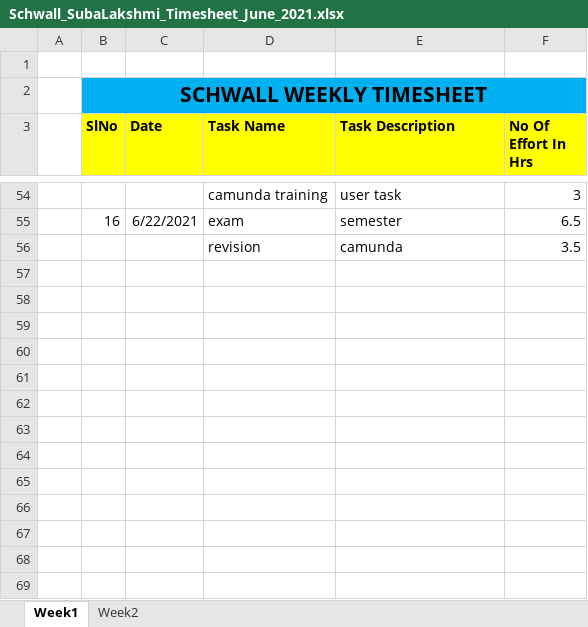
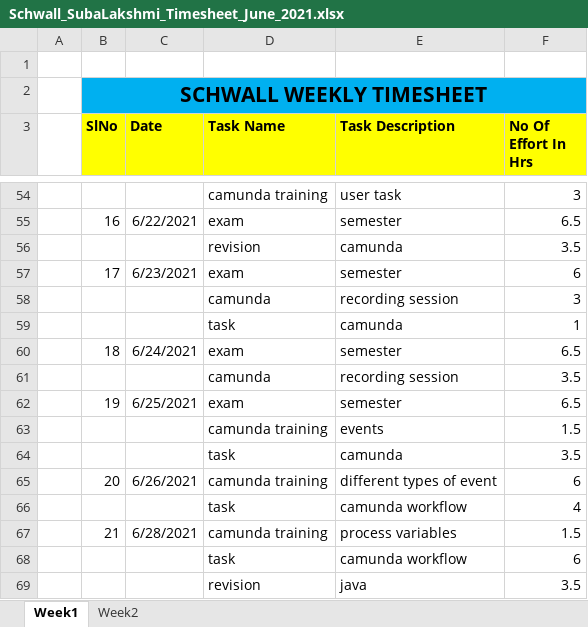
Before and after one commit to Surge-Technology/JavaTraining-Batch1, an Excel workbook: Subha/Timesheet/Schwall_SubaLakshmi_Timesheet_June_2021.xlsx, sheet Week1, drawn as a sheet; only a part is shown, gaps mark what is left out; values as stored, in another font and other column widths than the file's, no borders; the diff names each change by its address in the sheet, - before the commit and + after, or states it on an @@ line.

Commit message:
timesheet

```diff
--- a/Subha/Timesheet/Schwall_SubaLakshmi_Timesheet_June_2021.xlsx (sheet Week1)
+++ b/Subha/Timesheet/Schwall_SubaLakshmi_Timesheet_June_2021.xlsx (sheet Week1)
+row 57:  | 17 | 6/23/2021 | exam | semester | 6
+row 58:  |  |  | camunda | recording session | 3
+row 59:  |  |  | task | camunda | 1
+row 60:  | 18 | 6/24/2021 | exam | semester | 6.5
+row 61:  |  |  | camunda | recording session | 3.5
+row 62:  | 19 | 6/25/2021 | exam | semester | 6.5
+row 63:  |  |  | camunda training | events | 1.5
+row 64:  |  |  | task | camunda | 3.5
+row 65:  | 20 | 6/26/2021 | camunda training | different types of event | 6
+row 66:  |  |  | task | camunda workflow | 4
+row 67:  | 21 | 6/28/2021 | camunda training | process variables | 1.5
+row 68:  |  |  | task | camunda workflow | 6
+row 69:  |  |  | revision | java | 3.5
```
